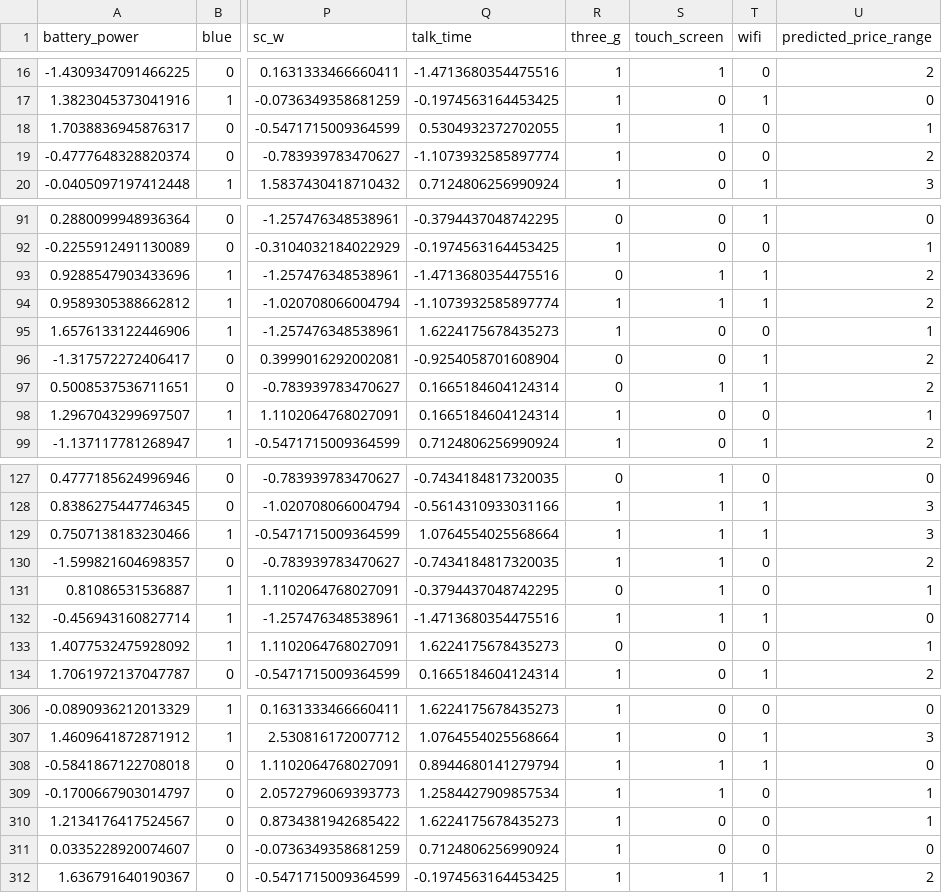
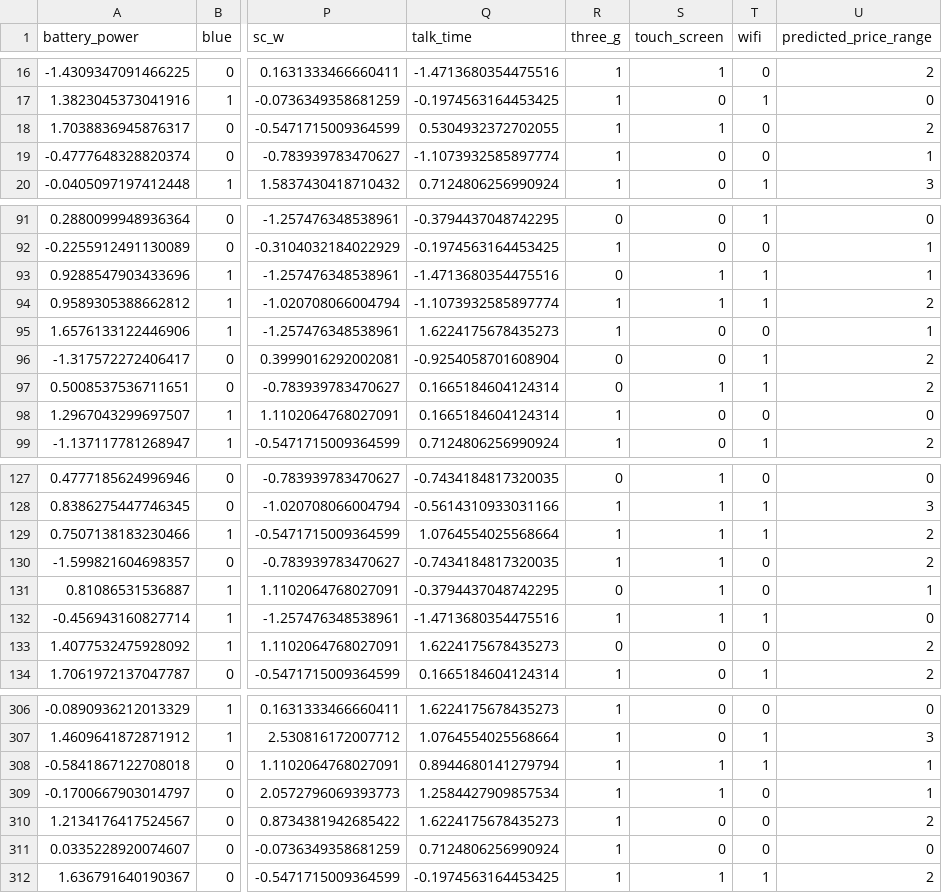
Before and after one commit to ste114r/BTL_ML, a CSV file: model_prediction_result.csv (was code/kq/test_prediction.csv), drawn as a sheet; only a part is shown, gaps mark what is left out; the diff covers the shown part only; the diff names each change by its address in the sheet, - before the commit and + after, or states it on an @@ line.

```diff
--- a/code/kq/test_prediction.csv
+++ b/model_prediction_result.csv
-U18 (predicted_price_range): 1
+U18 (predicted_price_range): 2
-U19 (predicted_price_range): 2
+U19 (predicted_price_range): 1
-U93 (predicted_price_range): 2
+U93 (predicted_price_range): 1
-U98 (predicted_price_range): 1
+U98 (predicted_price_range): 0
-U129 (predicted_price_range): 3
+U129 (predicted_price_range): 2
-U133 (predicted_price_range): 1
+U133 (predicted_price_range): 2
-U308 (predicted_price_range): 0
+U308 (predicted_price_range): 1
-U310 (predicted_price_range): 1
+U310 (predicted_price_range): 2
```
Also changed, not shown: 38 edited cells elsewhere in this file, 5 other files.
